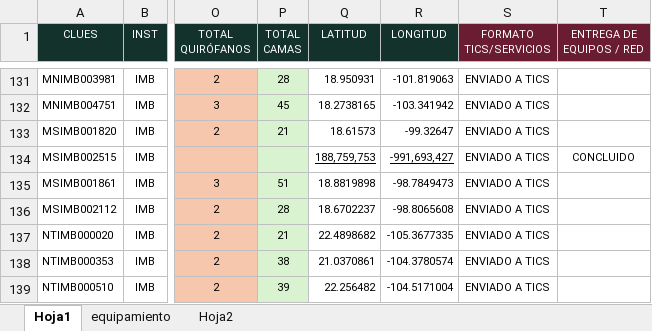
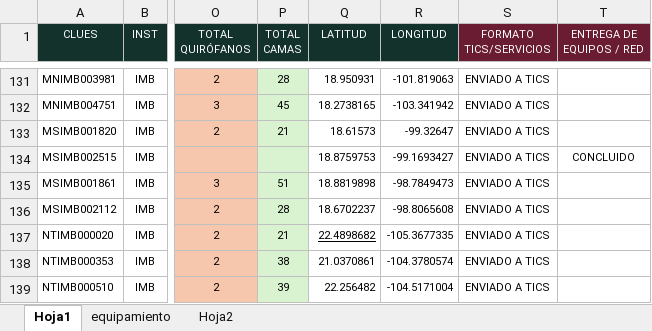
Before and after one commit to DanielJimenezA/implementacion_eds_imb, an Excel workbook: excel/unidades.xlsx, sheet Hoja1, drawn as a sheet; only a part is shown, gaps mark what is left out; values as stored, in another font and other column widths than the file's, no borders; conditional formats not drawn; the diff names each change by its address in the sheet, - before the commit and + after, or states it on an @@ line.

```diff
--- a/excel/unidades.xlsx (sheet Hoja1)
+++ b/excel/unidades.xlsx (sheet Hoja1)
-Q134 (LATITUD): 188,759,753
+Q134 (LATITUD): 18.8759753
-Q134:R134 underline: on
+Q134:R134 underline: off
-R134 (LONGITUD): -991,693,427
+R134 (LONGITUD): -99.1693427
-Q137 underline: off
+Q137 underline: on
```
Also changed, not shown: sheet equipamiento, 5 other files.
